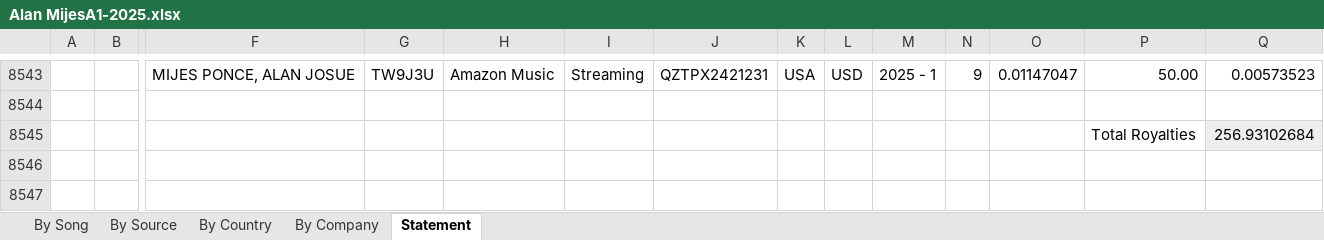
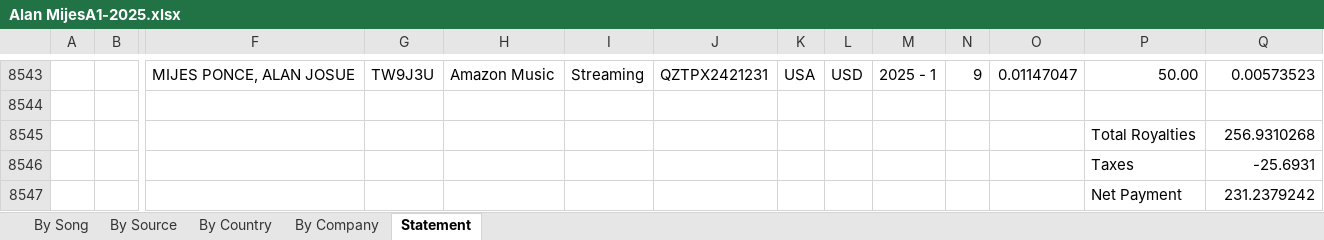
Before and after one commit to DiegoFlores14/Anvem3.0, an Excel workbook: data/Alan MijesA1-2025.xlsx, sheet Statement, drawn as a sheet; only a part is shown, gaps mark what is left out; values as stored, in another font and other column widths than the file's, no borders; rows hold the shown columns only; the diff names each change by its address in the sheet, - before the commit and + after, or states it on an @@ line.

```diff
--- a/data/Alan MijesA1-2025.xlsx (sheet Statement)
+++ b/data/Alan MijesA1-2025.xlsx (sheet Statement)
-Q8545: 256.93102684
+Q8545: 256.9310268
-Q8545 fill: #EEEEEE
+Q8545 fill: none
+row 8546:  |  |  |  |  |  |  |  |  |  |  |  | Taxes | -25.6931
+row 8547:  |  |  |  |  |  |  |  |  |  |  |  | Net Payment | 231.2379242
```
Also changed, not shown: data/Alan MijesT1-2025.xlsx, data/Jose CaroA1-2025.xlsx, 3 other files.
